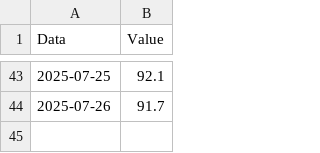
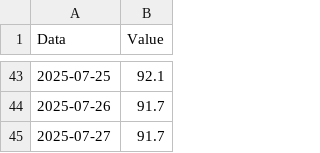
Before and after one commit to Nemexia/weight-tracker, a CSV file: data.csv, drawn as a sheet; only a part is shown, gaps mark what is left out.

Commit message:
Add record for 2025-07-27 in data.csv

```diff
--- a/data.csv
+++ b/data.csv
@@ -44 +44,2 @@ Data,Value
 2025-07-26,91.7
+2025-07-27,91.7
```
